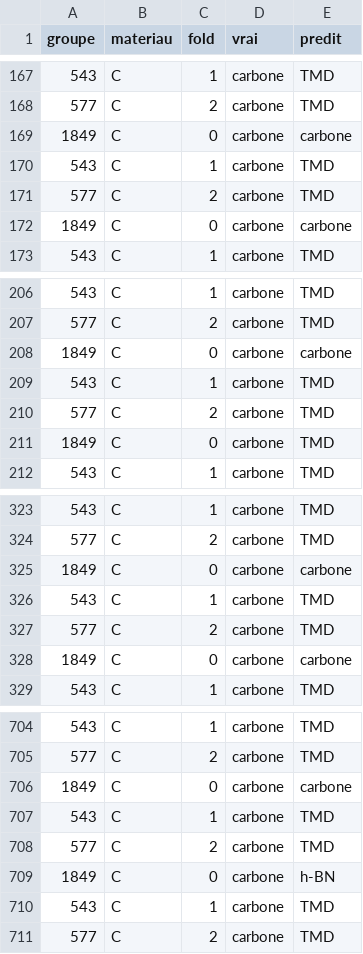
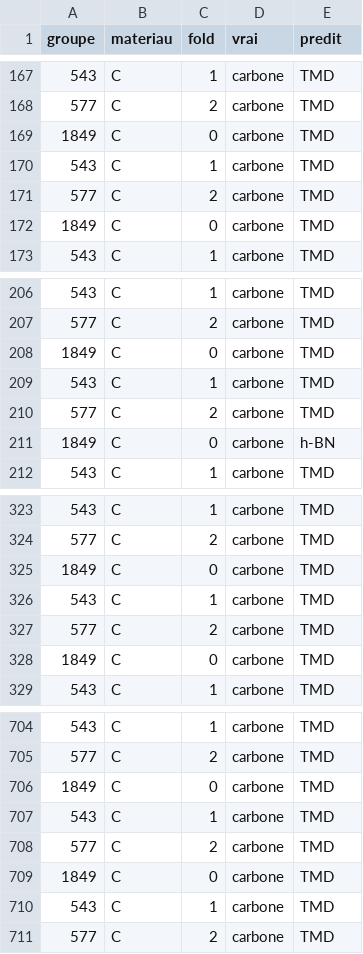
Before and after one commit to manalhdev/raman-2d-qc, a CSV file: resultats/predictions_groupees_ligne_base_svm.csv, drawn as a sheet; only a part is shown, gaps mark what is left out; the diff covers the shown part only.

```diff
--- a/resultats/predictions_groupees_ligne_base_svm.csv
+++ b/resultats/predictions_groupees_ligne_base_svm.csv
@@ -168,6 +168,6 @@ groupe,materiau,fold,vrai,predit
 577,C,2,carbone,TMD
-1849,C,0,carbone,carbone
+1849,C,0,carbone,TMD
 543,C,1,carbone,TMD
 577,C,2,carbone,TMD
-1849,C,0,carbone,carbone
+1849,C,0,carbone,TMD
 543,C,1,carbone,TMD
@@ -207,6 +207,6 @@ groupe,materiau,fold,vrai,predit
 577,C,2,carbone,TMD
-1849,C,0,carbone,carbone
+1849,C,0,carbone,TMD
 543,C,1,carbone,TMD
 577,C,2,carbone,TMD
-1849,C,0,carbone,TMD
+1849,C,0,carbone,h-BN
 543,C,1,carbone,TMD
@@ -324,6 +324,6 @@ groupe,materiau,fold,vrai,predit
 577,C,2,carbone,TMD
-1849,C,0,carbone,carbone
+1849,C,0,carbone,TMD
 543,C,1,carbone,TMD
 577,C,2,carbone,TMD
-1849,C,0,carbone,carbone
+1849,C,0,carbone,TMD
 543,C,1,carbone,TMD
@@ -705,6 +705,6 @@ groupe,materiau,fold,vrai,predit
 577,C,2,carbone,TMD
-1849,C,0,carbone,carbone
+1849,C,0,carbone,TMD
 543,C,1,carbone,TMD
 577,C,2,carbone,TMD
-1849,C,0,carbone,h-BN
+1849,C,0,carbone,TMD
 543,C,1,carbone,TMD
```
Also changed, not shown: 87 edited cells elsewhere in this file, resultats/predictions_groupees_ligne_base_xgboost.csv, resultats/predictions_reel_ligne_base_svm.csv, 34 other files.
